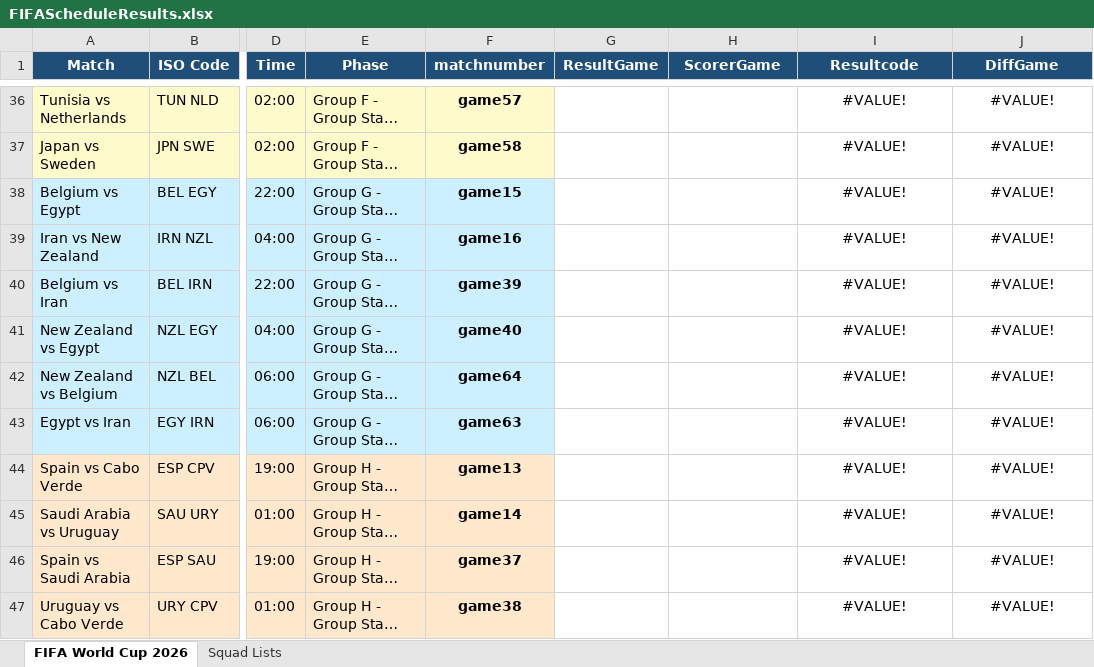
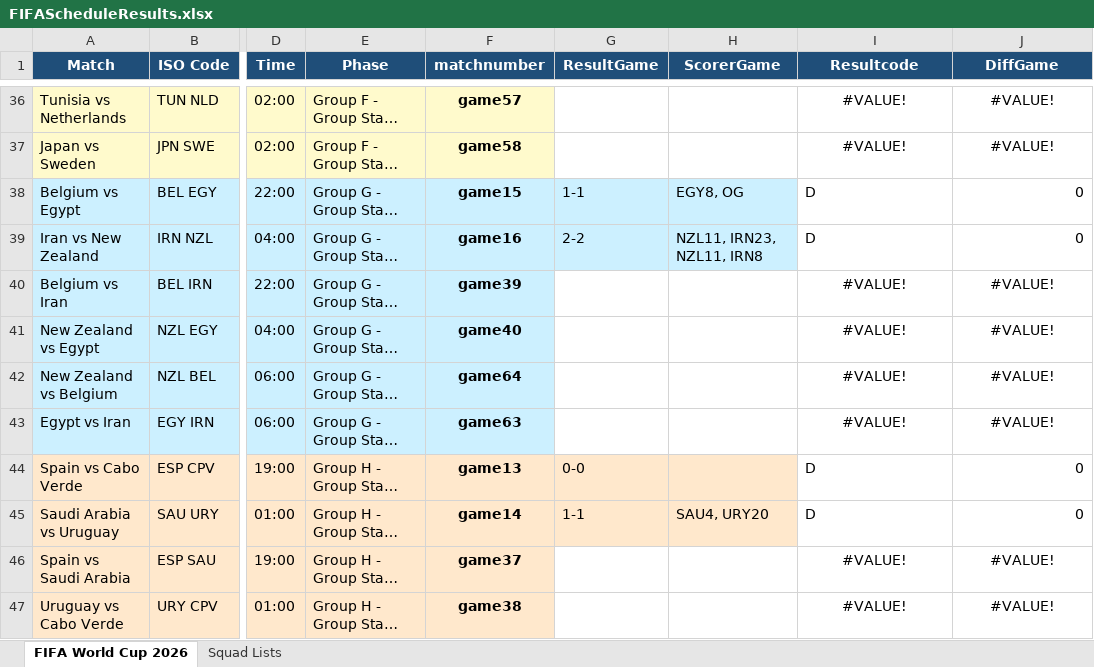
Before and after one commit to FrancisFayolle/World-Cup-betting, an Excel workbook: FIFAScheduleResults.xlsx, sheet FIFA World Cup 2026, drawn as a sheet; only a part is shown, gaps mark what is left out; long unchanged cells end in …; values as stored, in another font and other column widths than the file's, no borders; the diff names each change by its address in the sheet, - before the commit and + after, or states it on an @@ line.

```diff
--- a/FIFAScheduleResults.xlsx (sheet FIFA World Cup 2026)
+++ b/FIFAScheduleResults.xlsx (sheet FIFA World Cup 2026)
-G38 (ResultGame): (empty)
+G38 (ResultGame): 1-1
-G38:H39 fill: none
+G38:H39 fill: #CCF0FF
-H38 (ScorerGame): (empty)
+H38 (ScorerGame): EGY8, OG
-I38:I39 (Resultcode): #VALUE!
+I38:I39 (Resultcode): D
-I38:I39 alignment: center
+I38:I39 alignment: left
-J38:J39 (DiffGame): #VALUE!
+J38:J39 (DiffGame): 0
-J38:J39 alignment: center
+J38:J39 alignment: right
-G39 (ResultGame): (empty)
+G39 (ResultGame): 2-2
-H39 (ScorerGame): (empty)
+H39 (ScorerGame): NZL11, IRN23, NZL11, IRN8
-G44 (ResultGame): (empty)
+G44 (ResultGame): 0-0
-G44:H45 fill: none
+G44:H45 fill: #FFE8CC
-I44:I45 (Resultcode): #VALUE!
+I44:I45 (Resultcode): D
-I44:I45 alignment: center
+I44:I45 alignment: left
-J44:J45 (DiffGame): #VALUE!
+J44:J45 (DiffGame): 0
-J44:J45 alignment: center
+J44:J45 alignment: right
-G45 (ResultGame): (empty)
+G45 (ResultGame): 1-1
-H45 (ScorerGame): (empty)
+H45 (ScorerGame): SAU4, URY20
```
Also changed, not shown: sheet Squad Lists, 4 other files.
